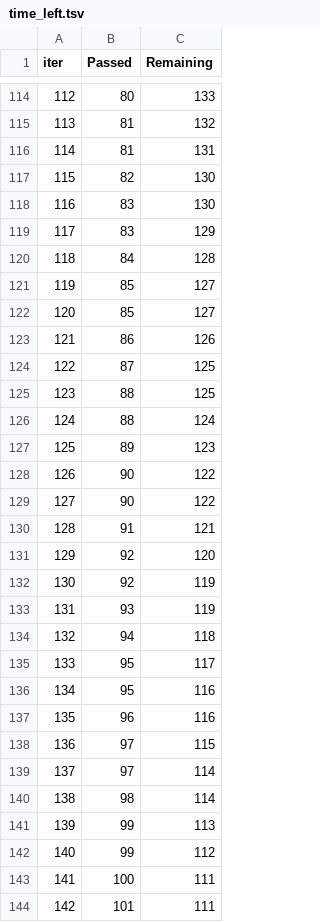
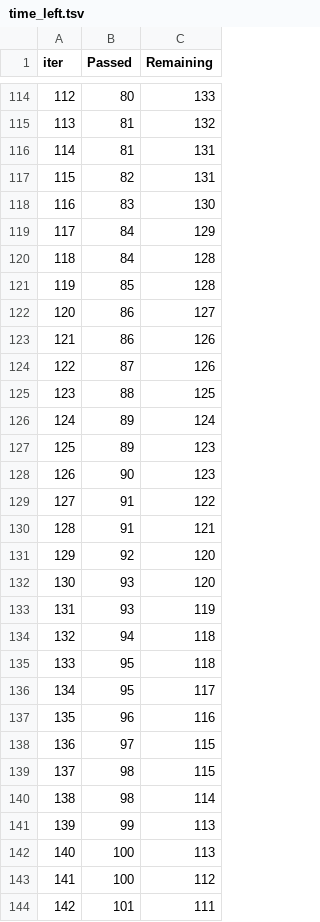
Before and after one commit to Vadera007/Formula_1, a TSV file: catboost_info/time_left.tsv, drawn as a sheet; only a part is shown, gaps mark what is left out; removed rows and columns are numbered as before the commit, all else as after; the diff covers the shown part only; the diff names each change by its address in the sheet, - before the commit and + after, or states it on an @@ line.

```diff
--- a/catboost_info/time_left.tsv
+++ b/catboost_info/time_left.tsv
@@ column A (iter) renumbered between rows 6 and 166 @@
-C117 (Remaining): 130
+C117 (Remaining): 131
-B119 (Passed): 83
+B119 (Passed): 84
-C121 (Remaining): 127
+C121 (Remaining): 128
-B122 (Passed): 85
+B122 (Passed): 86
-C124 (Remaining): 125
+C124 (Remaining): 126
-B126 (Passed): 88
+B126 (Passed): 89
-C128 (Remaining): 122
+C128 (Remaining): 123
-B129 (Passed): 90
+B129 (Passed): 91
-row 132: 130 | 92 | 119
+row 132: 130 | 93 | 120
+row 135: 133 | 95 | 118
-row 136: 134 | 95 | 116
-row 139: 137 | 97 | 114
+row 139: 137 | 98 | 115
-row 142: 140 | 99 | 112
-C142 (Remaining): 111
+C142 (Remaining): 113
+row 143: 141 | 100 | 112
```
Also changed, not shown: 12 added rows, 12 removed rows and 78 edited cells elsewhere in this file, 4 other files.
